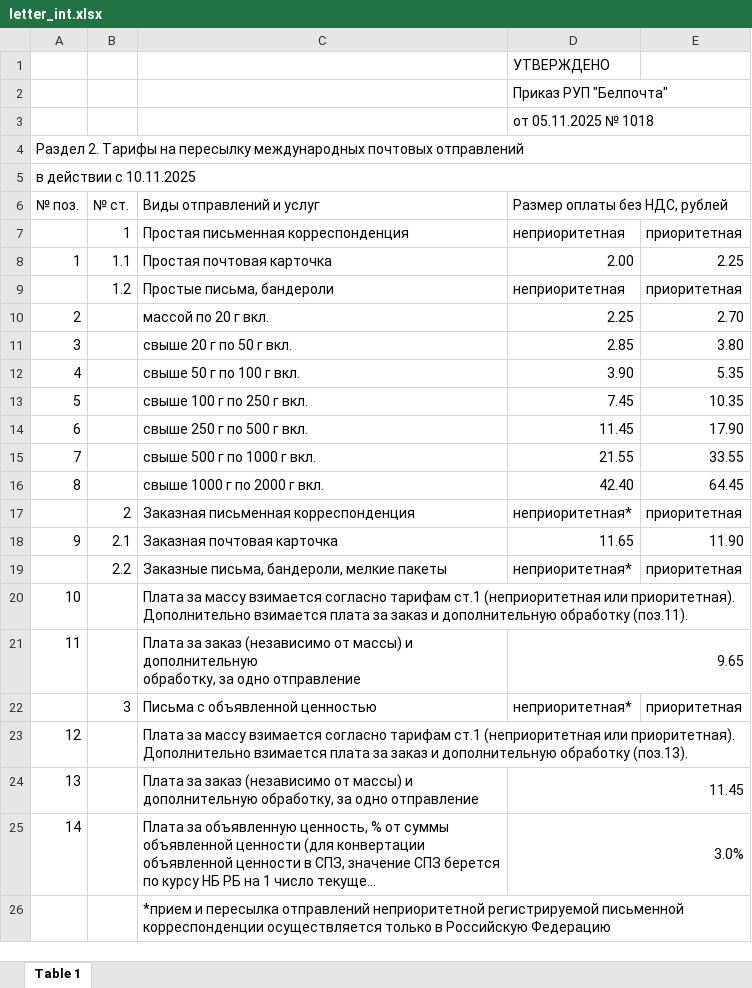
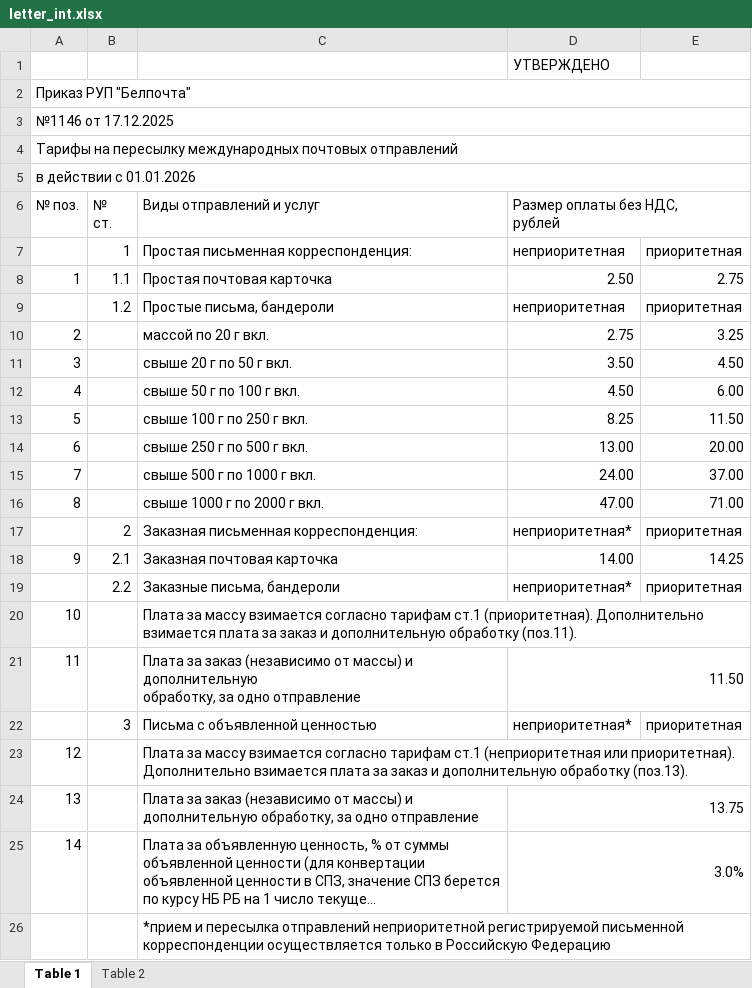
Before and after one commit to AlenaYurevich/Postcalc3, an Excel workbook: calc/files/letter_int.xlsx, sheet Table 1, drawn as a sheet; only a part is shown; long unchanged cells end in …; values as stored, in another font and other column widths than the file's, no cell formats; removed rows and columns are numbered as before the commit, all else as after; ↵ is a line break in a cell; the diff covers the shown part only; the diff names each change by its address in the sheet, - before the commit and + after, or states it on an @@ line.

```diff
--- a/calc/files/letter_int.xlsx (sheet Table 1)
+++ b/calc/files/letter_int.xlsx (sheet Table 1)
+sheet tab: Table 2
-row 2:  |  |  | Приказ РУП "Белпочта"
-row 3:  |  |  | от 05.11.2025 № 1018
-A2: Раздел 2. Тарифы на пересылку международных почтовых отправлений
+A2: Приказ РУП "Белпочта"
-A3: в действии с 10.11.2025
+A3: №1146 от 17.12.2025
+row 4: Тарифы на пересылку международных почтовых отправлений
+row 5: в действии с 01.01.2026
-B6: № ст.
+B6: № ↵ ст.
-D6: Размер оплаты без НДС, рублей
+D6: Размер оплаты без НДС, ↵ рублей
-C7: Простая письменная корреспонденция
+C7: Простая письменная корреспонденция:
-D8: 2.00
+D8: 2.50
-E8: 2.25
+E8: 2.75
-D10: 2.25
+D10: 2.75
-E10: 2.70
+E10: 3.25
-D11: 2.85
+D11: 3.50
-E11: 3.80
+E11: 4.50
-D12: 3.90
+D12: 4.50
-E12: 5.35
+E12: 6.00
-D13: 7.45
+D13: 8.25
-E13: 10.35
+E13: 11.50
-D14: 11.45
+D14: 13.00
-E14: 17.90
+E14: 20.00
-D15: 21.55
+D15: 24.00
-E15: 33.55
+E15: 37.00
-D16: 42.40
+D16: 47.00
-E16: 64.45
+E16: 71.00
-C17: Заказная письменная корреспонденция
+C17: Заказная письменная корреспонденция:
-D18: 11.65
+D18: 14.00
-E18: 11.90
+E18: 14.25
-C19: Заказные письма, бандероли, мелкие пакеты
+C19: Заказные письма, бандероли
-C20: …тарифам ст.1 (неприоритетная или приоритетная). Дополнительно взимается…
+C20: …тарифам ст.1 (приоритетная). Дополнительно взимается…
-D21: 9.65
+D21: 11.50
-D24: 11.45
+D24: 13.75
```
Also changed, not shown: 6 added rows, 2 removed rows, 2 hidden or unhidden rows, 27 edited cells and merged cells elsewhere in this sheet, cell formats, hidden cells, calc/files/ems_int.xlsx, calc/files/letter2.xlsx, 16 other files.
